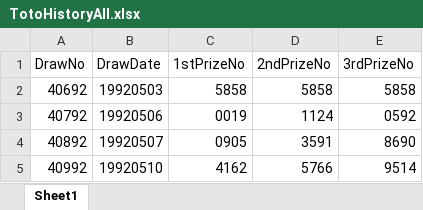
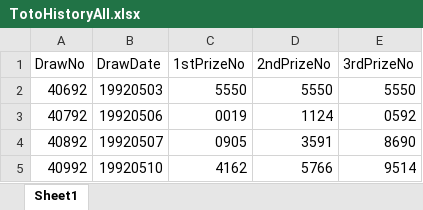
Before and after one commit to wazley-hub/rumah-a-predictor-v9, an Excel workbook: TotoHistoryAll.xlsx, sheet Sheet1, drawn as a sheet; only a part is shown; values as stored, in another font and other column widths than the file's, no borders; the diff names each change by its address in the sheet, - before the commit and + after, or states it on an @@ line.

Commit message:
Add files via upload

```diff
--- a/TotoHistoryAll.xlsx (sheet Sheet1)
+++ b/TotoHistoryAll.xlsx (sheet Sheet1)
-C2 (1stPrizeNo): 5858
+C2 (1stPrizeNo): 5550
-D2 (2ndPrizeNo): 5858
+D2 (2ndPrizeNo): 5550
-E2 (3rdPrizeNo): 5858
+E2 (3rdPrizeNo): 5550
```
